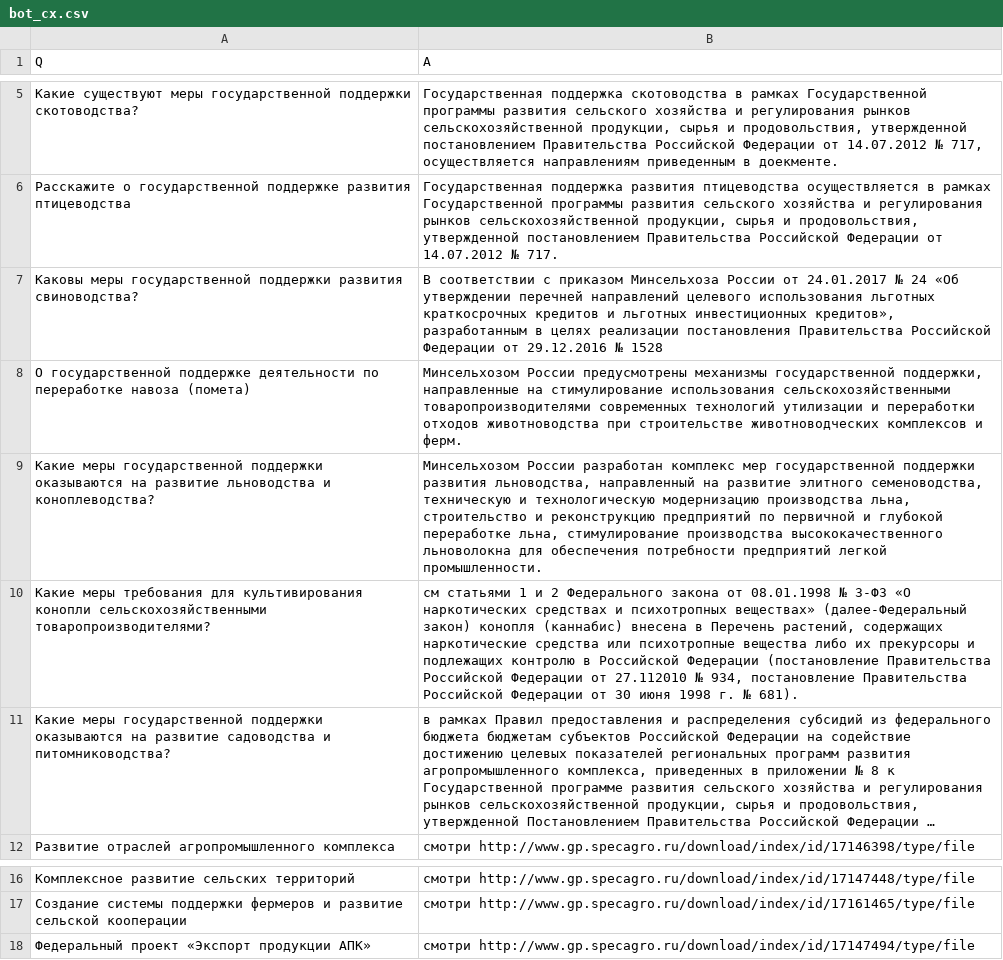
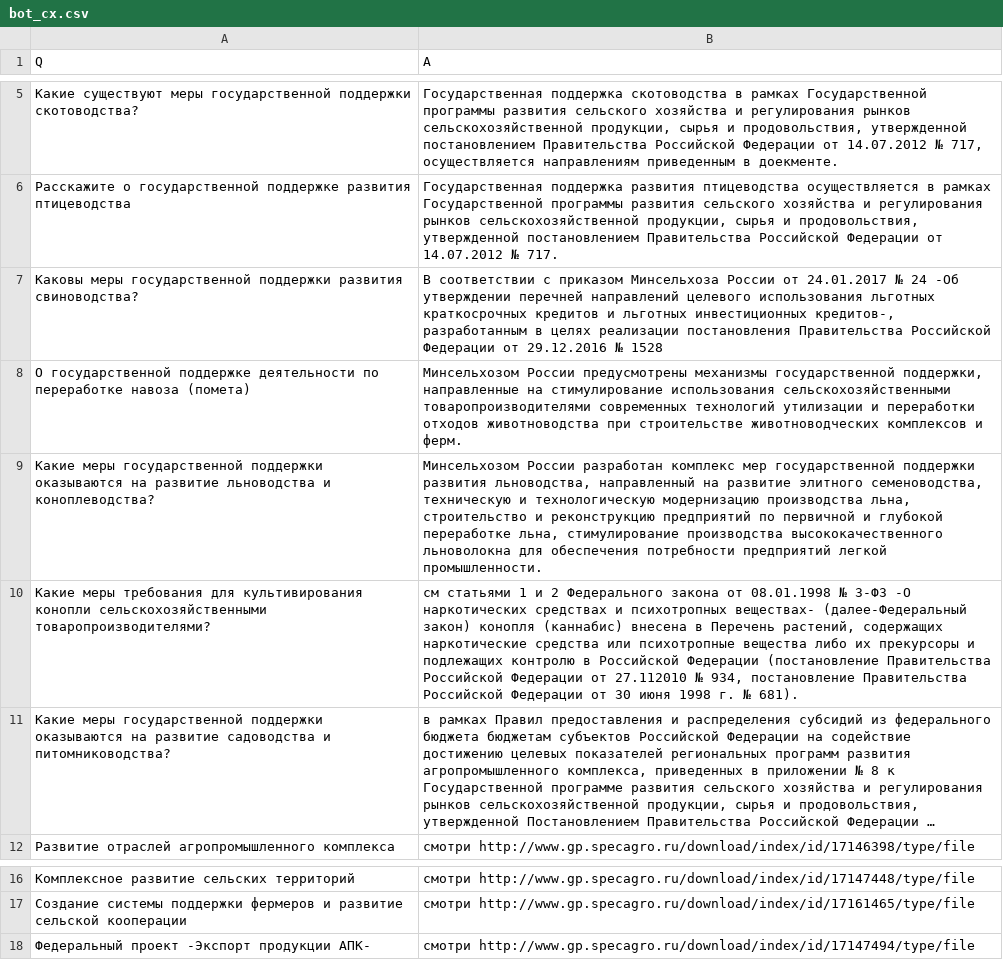
Before and after one commit to 523a/bot_cx, a CSV file: serv_cx/bot_cx.csv, drawn as a sheet; only a part is shown, gaps mark what is left out; long unchanged cells end in …; the diff names each change by its address in the sheet, - before the commit and + after, or states it on an @@ line.

Commit message:
Add files via upload

```diff
--- a/serv_cx/bot_cx.csv
+++ b/serv_cx/bot_cx.csv
-B7 (A): …№ 24 «Об утверждении перечней направлений целевого использования льготных краткосрочных кредитов и льготных инвестиционных кредитов», разработанным в…
+B7 (A): …№ 24 -Об утверждении перечней направлений целевого использования льготных краткосрочных кредитов и льготных инвестиционных кредитов-, разработанным в…
-B10 (A): …№ 3-ФЗ «О наркотических средствах и психотропных веществах» (далее-Федеральный закон)…
+B10 (A): …№ 3-ФЗ -О наркотических средствах и психотропных веществах- (далее-Федеральный закон)…
-A18 (Q): Федеральный проект «Экспорт продукции АПК»
+A18 (Q): Федеральный проект -Экспорт продукции АПК-
```
